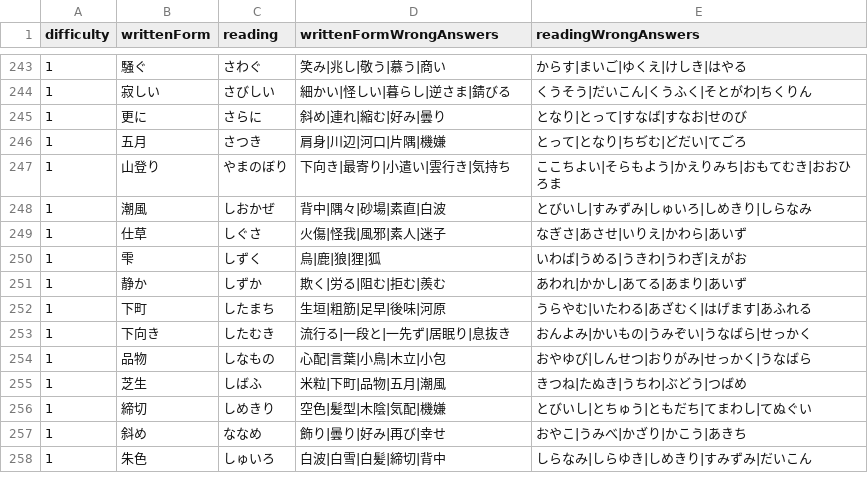
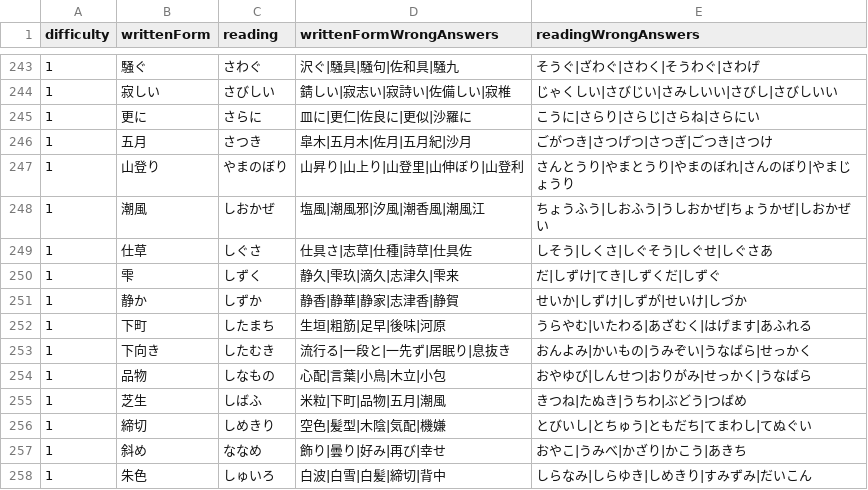
Before and after one commit to bvlion/PlayInNotification, a TSV file: app/src/main/assets/difficult_kanji_questions.tsv, drawn as a sheet; only a part is shown, gaps mark what is left out; the diff covers the shown part only.

```diff
--- a/app/src/main/assets/difficult_kanji_questions.tsv
+++ b/app/src/main/assets/difficult_kanji_questions.tsv
@@ -243,10 +243,10 @@ difficulty	writtenForm	reading	writtenFormWrongAnswers	readingWrongAnswers
-1	騒ぐ	さわぐ	笑み|兆し|敬う|慕う|商い	からす|まいご|ゆくえ|けしき|はやる
-1	寂しい	さびしい	細かい|怪しい|暮らし|逆さま|錆びる	くうそう|だいこん|くうふく|そとがわ|ちくりん
-1	更に	さらに	斜め|連れ|縮む|好み|曇り	となり|とって|すなば|すなお|せのび
-1	五月	さつき	肩身|川辺|河口|片隅|機嫌	とって|となり|ちぢむ|どだい|てごろ
-1	山登り	やまのぼり	下向き|最寄り|小遣い|雲行き|気持ち	ここちよい|そらもよう|かえりみち|おもてむき|おおひろま
-1	潮風	しおかぜ	背中|隅々|砂場|素直|白波	とびいし|すみずみ|しゅいろ|しめきり|しらなみ
-1	仕草	しぐさ	火傷|怪我|風邪|素人|迷子	なぎさ|あさせ|いりえ|かわら|あいず
-1	雫	しずく	烏|鹿|狼|狸|狐	いわば|うめる|うきわ|うわぎ|えがお
-1	静か	しずか	欺く|労る|阻む|拒む|羨む	あわれ|かかし|あてる|あまり|あいず
+1	騒ぐ	さわぐ	沢ぐ|騒具|騒句|佐和具|騒九	そうぐ|ざわぐ|さわく|そうわぐ|さわげ
+1	寂しい	さびしい	錆しい|寂志い|寂詩い|佐備しい|寂椎	じゃくしい|さびじい|さみしいい|さびし|さびしいい
+1	更に	さらに	皿に|更仁|佐良に|更似|沙羅に	こうに|さらり|さらじ|さらね|さらにい
+1	五月	さつき	皐木|五月木|佐月|五月紀|沙月	ごがつき|さつげつ|さつぎ|ごつき|さつけ
+1	山登り	やまのぼり	山昇り|山上り|山登里|山伸ぼり|山登利	さんとうり|やまとうり|やまのぼれ|さんのぼり|やまじょうり
+1	潮風	しおかぜ	塩風|潮風邪|汐風|潮香風|潮風江	ちょうふう|しおふう|うしおかぜ|ちょうかぜ|しおかぜい
+1	仕草	しぐさ	仕具さ|志草|仕種|詩草|仕具佐	しそう|しくさ|しぐそう|しぐせ|しぐさあ
+1	雫	しずく	静久|雫玖|滴久|志津久|雫来	だ|しずけ|てき|しずくだ|しずぐ
+1	静か	しずか	静香|静華|静家|志津香|静賀	せいか|しずけ|しずが|せいけ|しづか
 1	下町	したまち	生垣|粗筋|足早|後味|河原	うらやむ|いたわる|あざむく|はげます|あふれる
```
Also changed, not shown: 32 edited cells elsewhere in this file.
